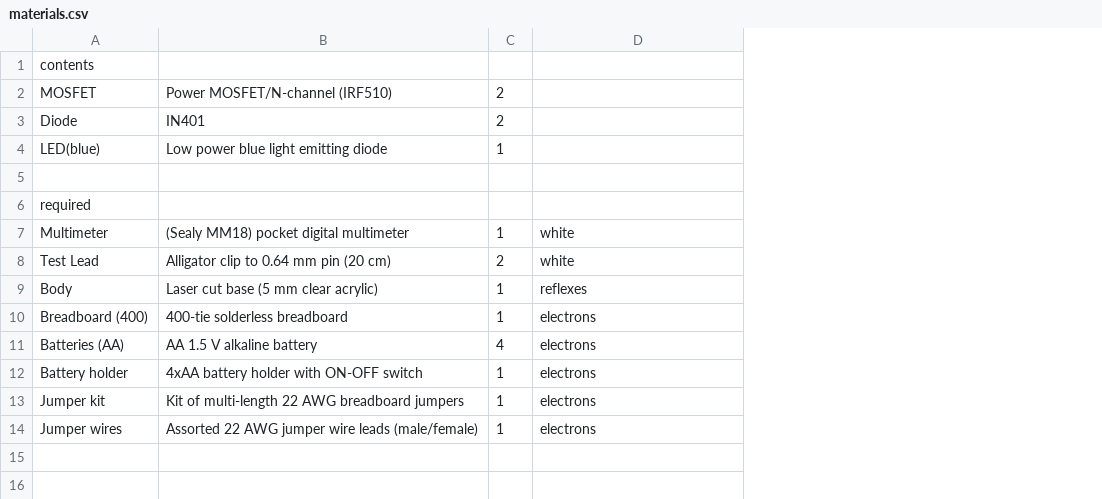
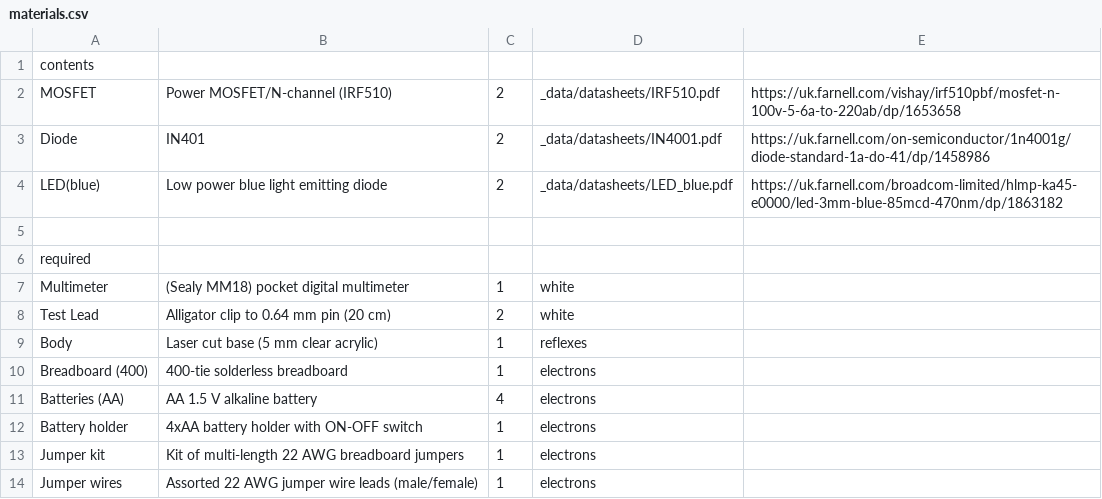
Before and after one commit to NoBlackBoxes/BlackBoxes, a CSV file: boxes/amplifiers/materials.csv, drawn as a sheet; the diff names each change by its address in the sheet, - before the commit and + after, or states it on an @@ line.

```diff
--- a/boxes/amplifiers/materials.csv
+++ b/boxes/amplifiers/materials.csv
+column E, rows 2-4: https://uk.farnell.com/vishay/irf510pbf/mosfet-n-100v-5-6a-to-220ab/dp/1653658 | https://uk.farnell.com/on-semiconductor/1n4001g/diode-standard-1a-do-41/dp/1458986 | https://uk.farnell.com/broadcom-limited/hlmp-ka45-e0000/led-3mm-blue-85mcd-470nm/dp/1863182
-D2: (empty)
+D2: _data/datasheets/IRF510.pdf
-D3: (empty)
+D3: _data/datasheets/IN4001.pdf
-C4: 1
+C4: 2
-D4: (empty)
+D4: _data/datasheets/LED_blue.pdf
```
Also changed, not shown: boxes/electrons/materials.csv, boxes/hearing/materials.csv, 38 other files.
